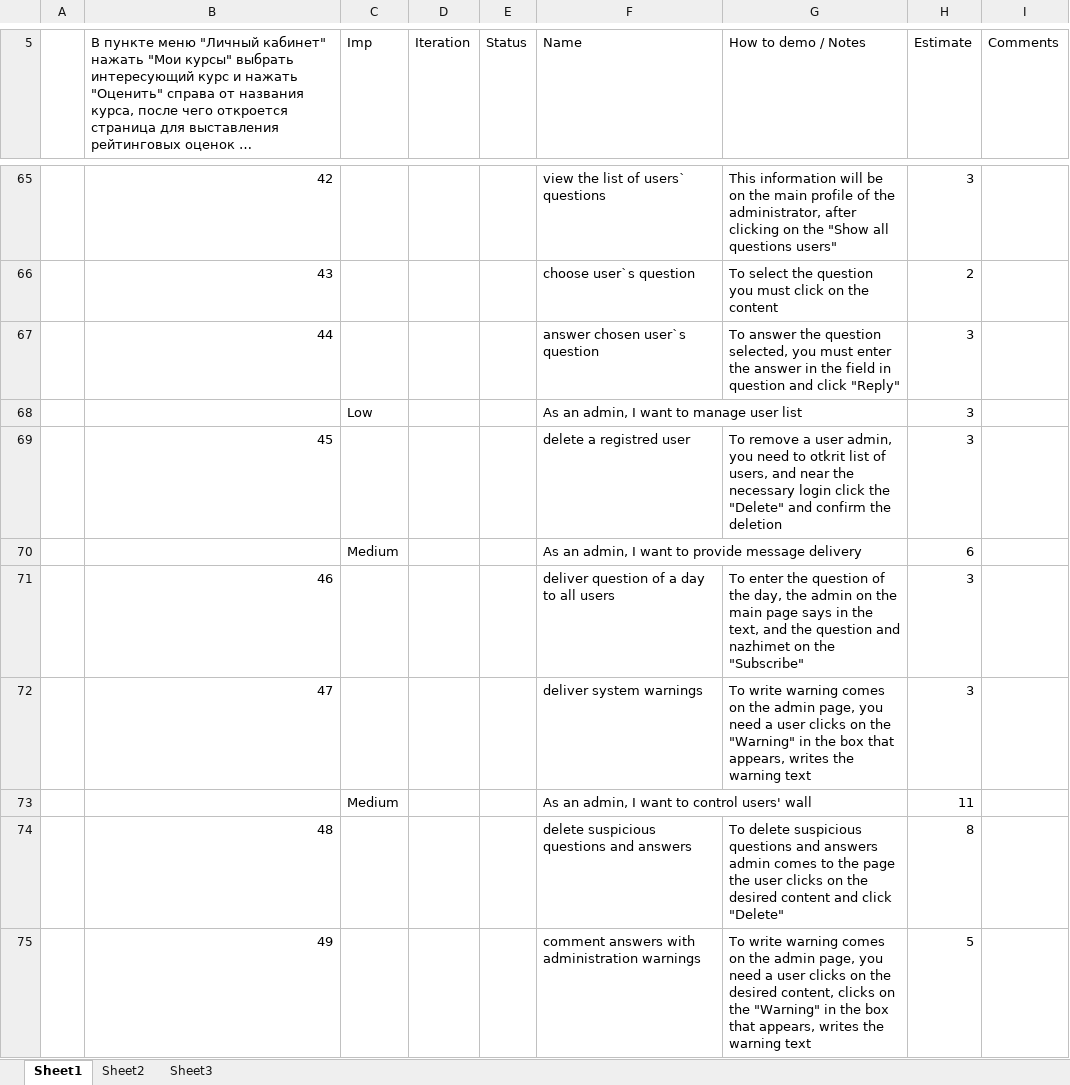
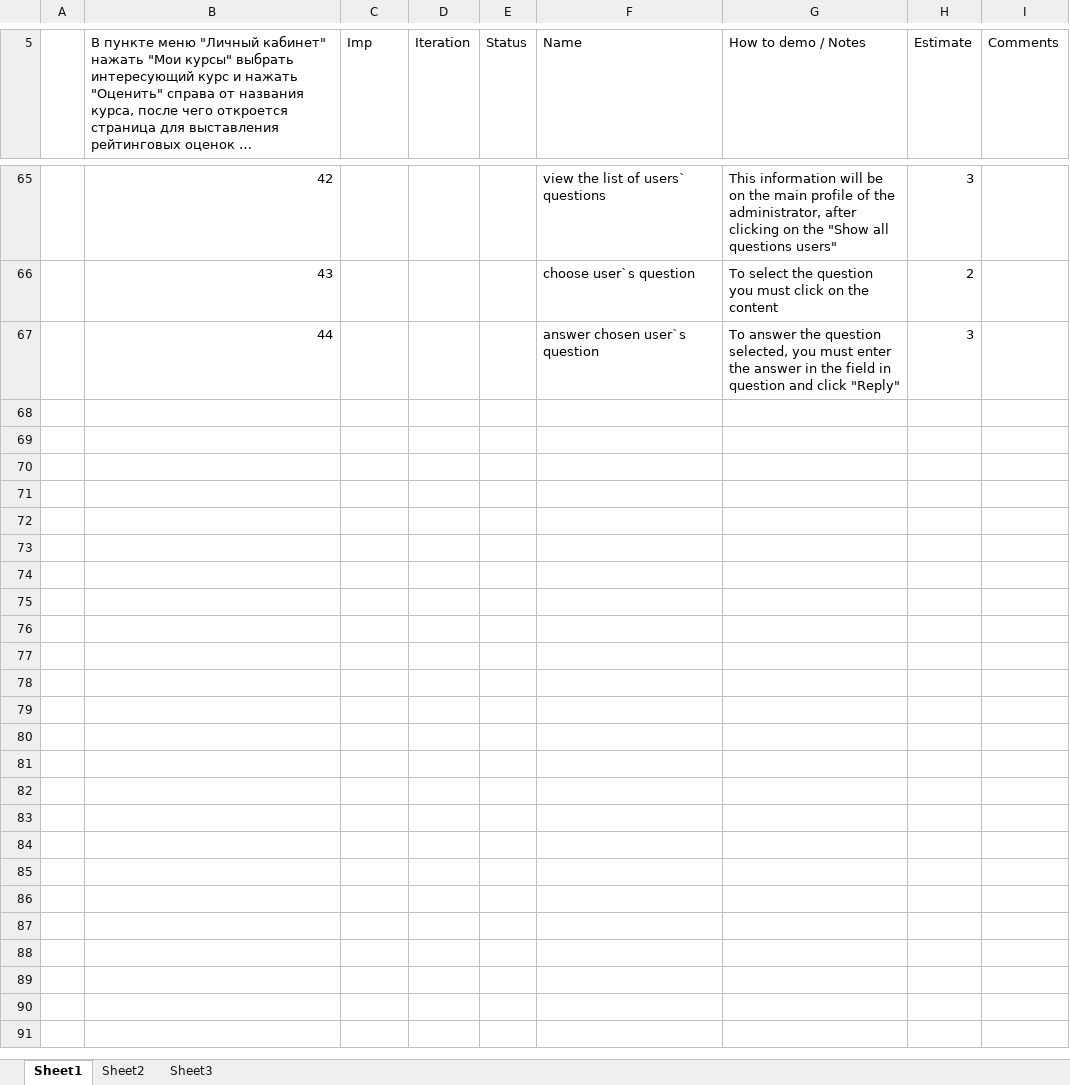
Before and after one commit to TeamKokhanov/Ask_service, an Excel workbook: Doc/backlog-template.xlsx, sheet Sheet1, drawn as a sheet; only a part is shown, gaps mark what is left out; long unchanged cells end in …; values as stored, in another font and other column widths than the file's, no cell formats; charts and pictures not drawn; the diff names each change by its address in the sheet, - before the commit and + after, or states it on an @@ line.

Commit message:
documentation for Demo
All documentation for Demo Review

```diff
--- a/Doc/backlog-template.xlsx (sheet Sheet1)
+++ b/Doc/backlog-template.xlsx (sheet Sheet1)
-row 68:  |  | Low |  |  | As an admin, I want to manage user list |  | 3
-row 69:  | 45 |  |  |  | delete a registrеd user | To remove a user admin, you need to otkrіt list of users, and near the necessary login click the "Delete" and confirm the deletion | 3
-row 70:  |  | Medium |  |  | As an admin, I want to provide message delivery |  | 6
-row 71:  | 46 |  |  |  | deliver question of a day to all users | To enter the question of the day, the admin on the main page says in the text, and the question and nazhimet on the "Subscribe" | 3
-row 72:  | 47 |  |  |  | deliver system warnings | To write warning comes on the admin page, you need a user clicks on the "Warning" in the box that appears, writes the warning text | 3
-row 73:  |  | Medium |  |  | As an admin, I want to control users' wall |  | 11
-row 74:  | 48 |  |  |  | delete suspicious questions and answers | To delete suspicious questions and answers admin comes to the page the user clicks on the desired content and click "Delete" | 8
-row 75:  | 49 |  |  |  | comment answers with administration warnings | To write warning comes on the admin page, you need a user clicks on the desired content, clicks on the "Warning" in the box that appears, writes the warning text | 5
```
Also changed, not shown: cell formats, charts or pictures, Doc/SprintBacklog3.xlsx, 6 other files.
